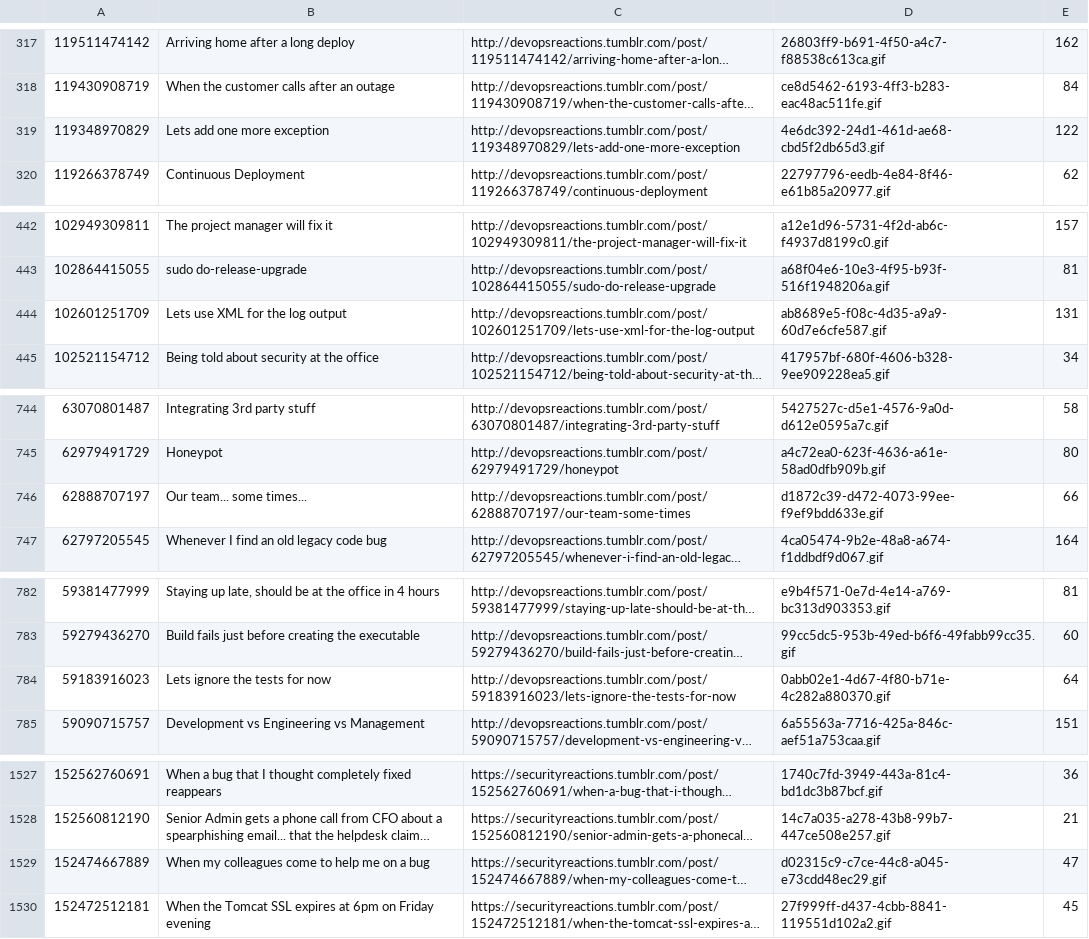
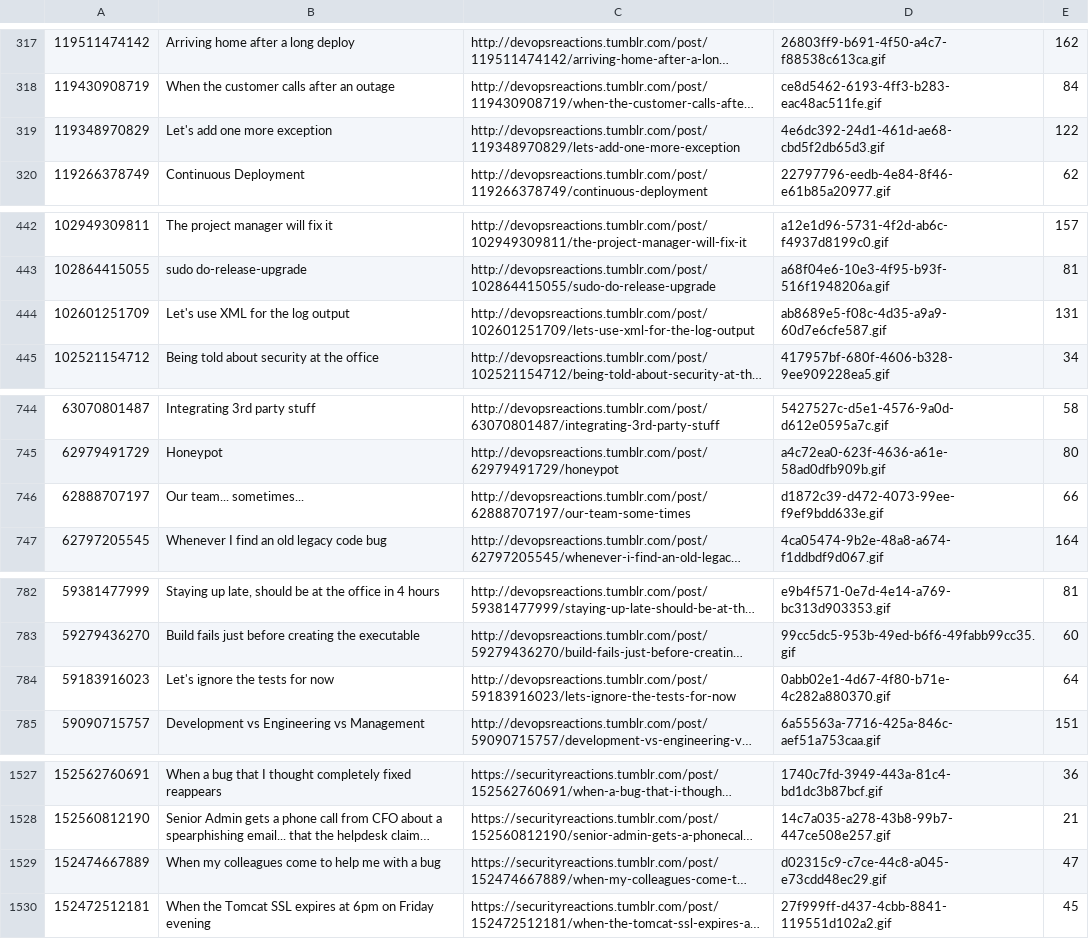
Before and after one commit to albertyw/reaction-pics, a CSV file: model/data/posts.csv, drawn as a sheet; only a part is shown, gaps mark what is left out; long unchanged cells end in …; the diff names each change by its address in the sheet, - before the commit and + after, or states it on an @@ line.

Commit message:
Fix typos and grammar in post titles

```diff
--- a/model/data/posts.csv
+++ b/model/data/posts.csv
-B319: Lets add one more exception
+B319: Let's add one more exception
-B444: Lets use XML for the log output
+B444: Let's use XML for the log output
-B746: Our team... some times...
+B746: Our team... sometimes...
-B784: Lets ignore the tests for now
+B784: Let's ignore the tests for now
-B1529: When my colleagues come to help me on a bug
+B1529: When my colleagues come to help me with a bug
```
